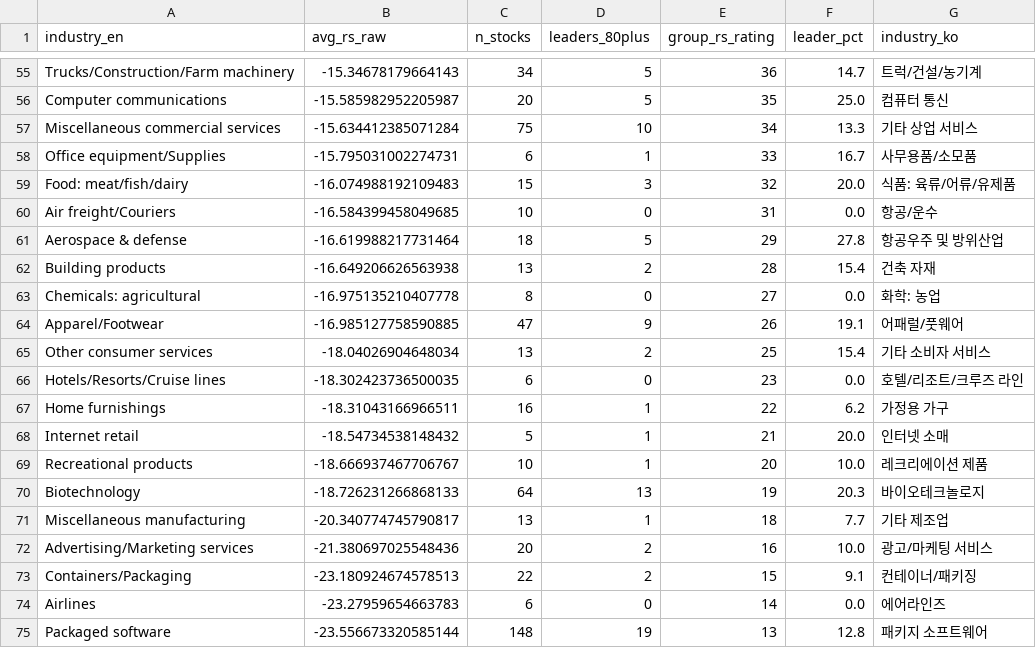
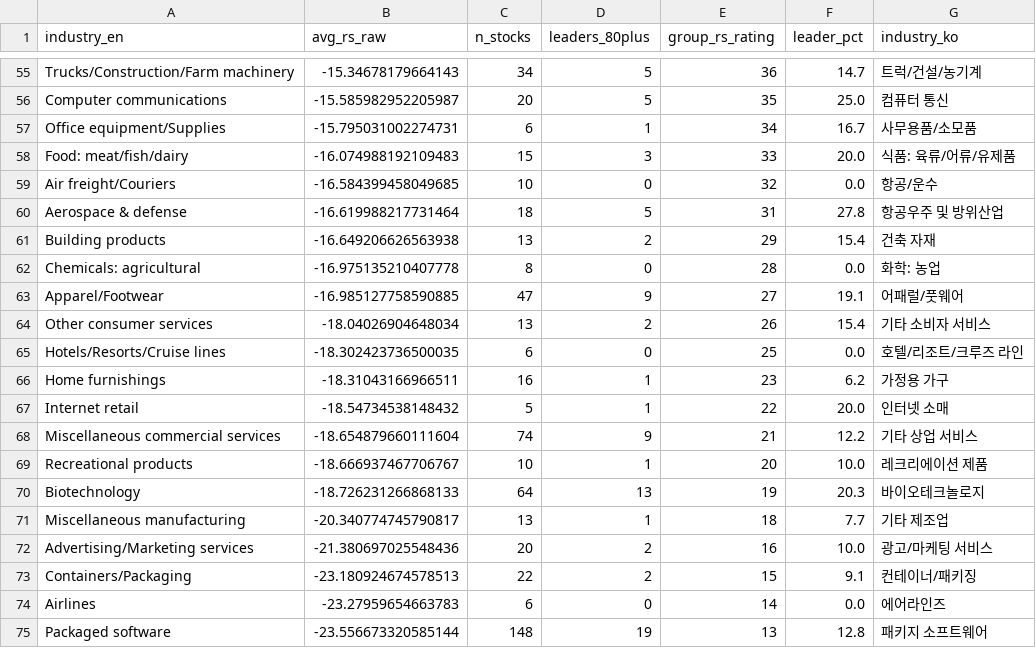
Before and after one commit to RacingRabbit/korea_rs_rating, a CSV file: docs/rs_industry_KR.csv, drawn as a sheet; only a part is shown, gaps mark what is left out; the diff covers the shown part only.

```diff
--- a/docs/rs_industry_KR.csv
+++ b/docs/rs_industry_KR.csv
@@ -56,14 +56,14 @@ Trucks/Construction/Farm machinery,-15.34678179664143,34,5,36,14.7,트럭/건설
 Computer communications,-15.585982952205987,20,5,35,25.0,컴퓨터 통신
-Miscellaneous commercial services,-15.634412385071284,75,10,34,13.3,기타 상업 서비스
-Office equipment/Supplies,-15.795031002274731,6,1,33,16.7,사무용품/소모품
-Food: meat/fish/dairy,-16.074988192109483,15,3,32,20.0,식품: 육류/어류/유제품
-Air freight/Couriers,-16.584399458049685,10,0,31,0.0,항공/운수
-Aerospace & defense,-16.619988217731464,18,5,29,27.8,항공우주 및 방위산업
-Building products,-16.649206626563938,13,2,28,15.4,건축 자재
-Chemicals: agricultural,-16.975135210407778,8,0,27,0.0,화학: 농업
-Apparel/Footwear,-16.985127758590885,47,9,26,19.1,어패럴/풋웨어
-Other consumer services,-18.04026904648034,13,2,25,15.4,기타 소비자 서비스
-Hotels/Resorts/Cruise lines,-18.302423736500035,6,0,23,0.0,호텔/리조트/크루즈 라인
-Home furnishings,-18.31043166966511,16,1,22,6.2,가정용 가구
-Internet retail,-18.54734538148432,5,1,21,20.0,인터넷 소매
+Office equipment/Supplies,-15.795031002274731,6,1,34,16.7,사무용품/소모품
+Food: meat/fish/dairy,-16.074988192109483,15,3,33,20.0,식품: 육류/어류/유제품
+Air freight/Couriers,-16.584399458049685,10,0,32,0.0,항공/운수
+Aerospace & defense,-16.619988217731464,18,5,31,27.8,항공우주 및 방위산업
+Building products,-16.649206626563938,13,2,29,15.4,건축 자재
+Chemicals: agricultural,-16.975135210407778,8,0,28,0.0,화학: 농업
+Apparel/Footwear,-16.985127758590885,47,9,27,19.1,어패럴/풋웨어
+Other consumer services,-18.04026904648034,13,2,26,15.4,기타 소비자 서비스
+Hotels/Resorts/Cruise lines,-18.302423736500035,6,0,25,0.0,호텔/리조트/크루즈 라인
+Home furnishings,-18.31043166966511,16,1,23,6.2,가정용 가구
+Internet retail,-18.54734538148432,5,1,22,20.0,인터넷 소매
+Miscellaneous commercial services,-18.654879660111604,74,9,21,12.2,기타 상업 서비스
 Recreational products,-18.666937467706767,10,1,20,10.0,레크리에이션 제품
```
Also changed, not shown: 2 added rows, 2 removed rows and 46 edited cells elsewhere in this file, docs/rs_ratingsKR.csv, 3 other files.
